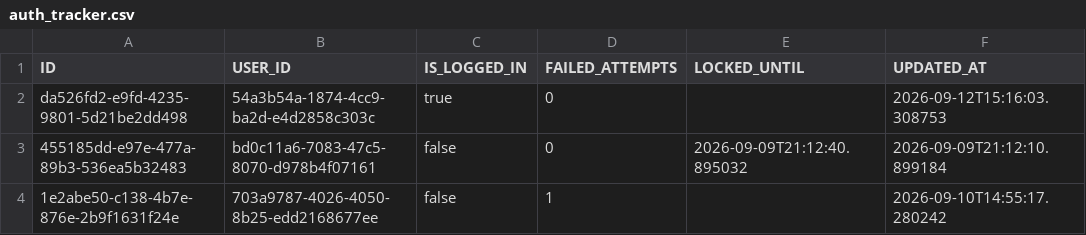
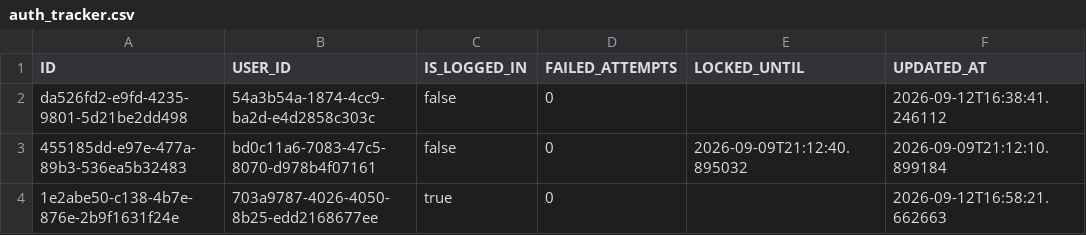
Before and after one commit to JDB-GA/project-01, a CSV file: src/database/auth_tracker.csv, drawn as a sheet.

```diff
--- a/src/database/auth_tracker.csv
+++ b/src/database/auth_tracker.csv
@@ -1,4 +1,4 @@
 ID,USER_ID,IS_LOGGED_IN,FAILED_ATTEMPTS,LOCKED_UNTIL,UPDATED_AT
-da526fd2-e9fd-4235-9801-5d21be2dd498,54a3b54a-1874-4cc9-ba2d-e4d2858c303c,true,0,,2026-09-12T15:16:03.308753
+da526fd2-e9fd-4235-9801-5d21be2dd498,54a3b54a-1874-4cc9-ba2d-e4d2858c303c,false,0,,2026-09-12T16:38:41.246112
 455185dd-e97e-477a-89b3-536ea5b32483,bd0c11a6-7083-47c5-8070-d978b4f07161,false,0,2026-09-09T21:12:40.895032,2026-09-09T21:12:10.899184
-1e2abe50-c138-4b7e-876e-2b9f1631f24e,703a9787-4026-4050-8b25-edd2168677ee,false,1,,2026-09-10T14:55:17.280242
+1e2abe50-c138-4b7e-876e-2b9f1631f24e,703a9787-4026-4050-8b25-edd2168677ee,true,0,,2026-09-12T16:58:21.662663
```
Also changed, not shown: src/database/accounts.csv, src/database/transactions.csv, 29 other files.
